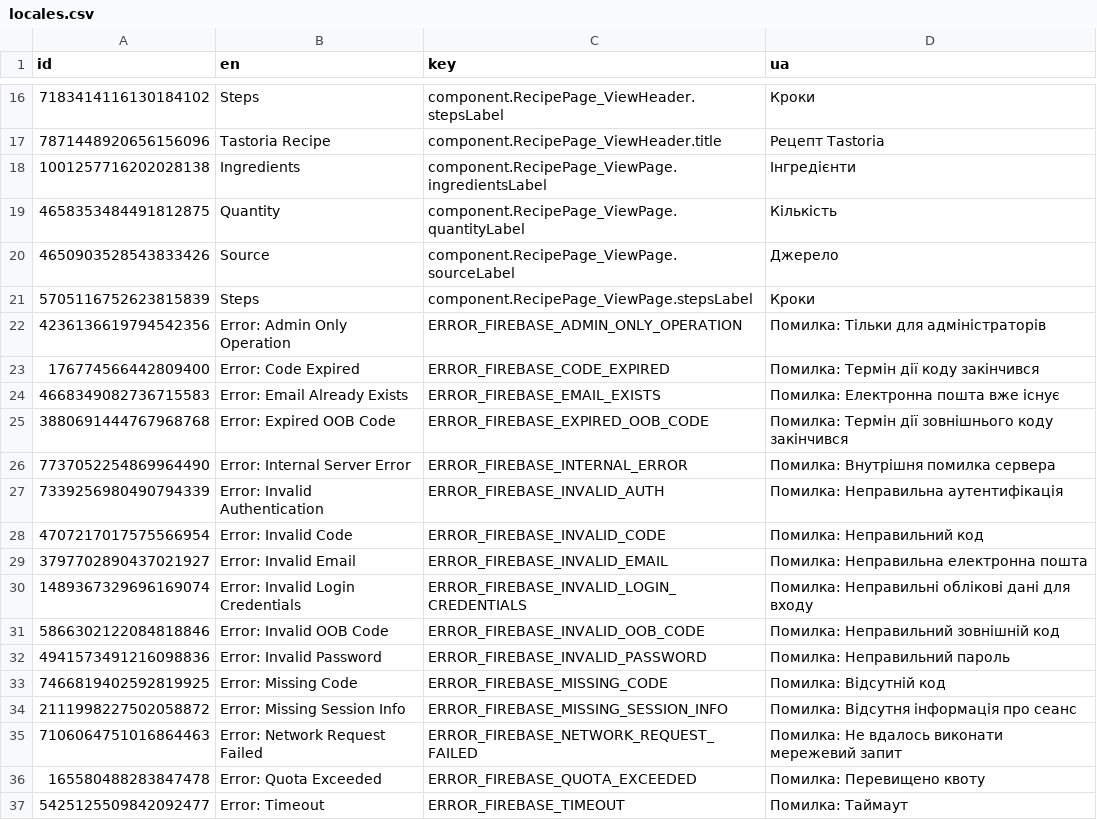
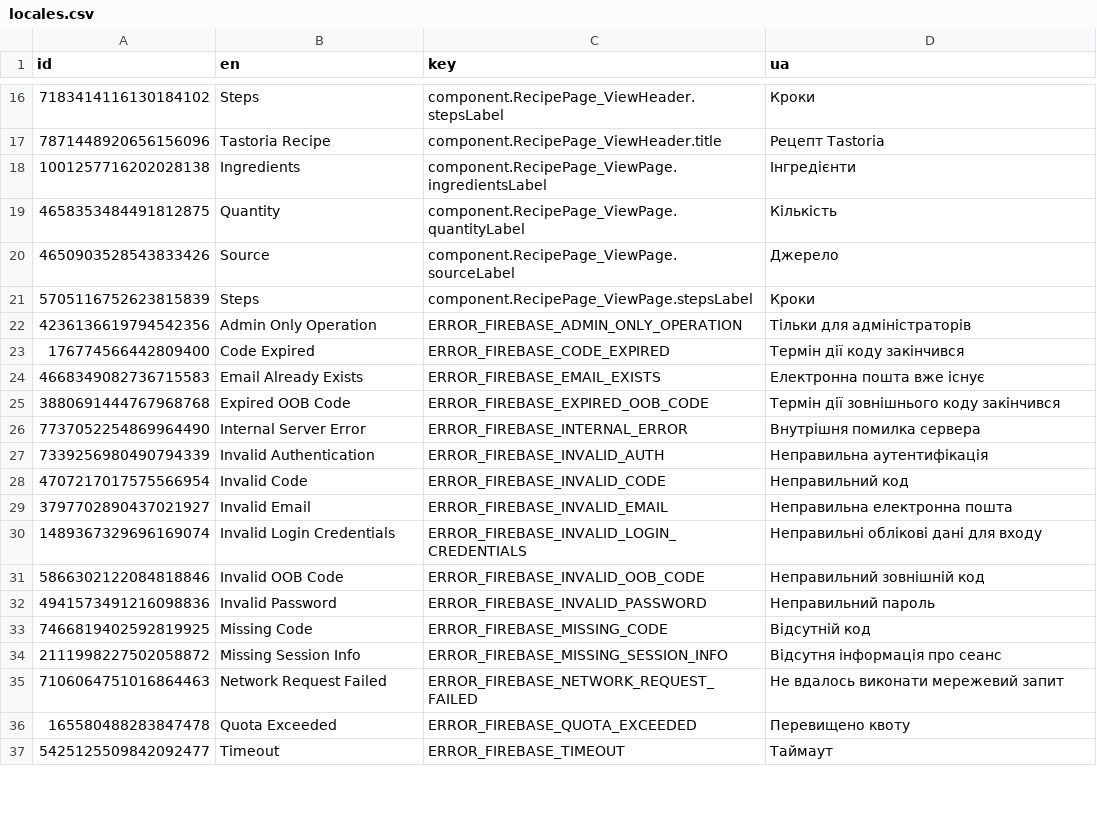
Before and after one commit to pustovitDmytro/tastoria, a CSV file: src/locales/locales.csv, drawn as a sheet; only a part is shown, gaps mark what is left out; the diff covers the shown part only.

Commit message:
Fix: localization for errors

```diff
--- a/src/locales/locales.csv
+++ b/src/locales/locales.csv
@@ -21,17 +21,17 @@ id,en,key,ua
 5705116752623815839,Steps,component.RecipePage_ViewPage.stepsLabel,Кроки
-4236136619794542356,Error: Admin Only Operation,ERROR_FIREBASE_ADMIN_ONLY_OPERATION,Помилка: Тільки для адміністраторів
-176774566442809400,Error: Code Expired,ERROR_FIREBASE_CODE_EXPIRED,Помилка: Термін дії коду закінчився
-4668349082736715583,Error: Email Already Exists,ERROR_FIREBASE_EMAIL_EXISTS,Помилка: Електронна пошта вже існує
-3880691444767968768,Error: Expired OOB Code,ERROR_FIREBASE_EXPIRED_OOB_CODE,Помилка: Термін дії зовнішнього коду закінчився
-7737052254869964490,Error: Internal Server Error,ERROR_FIREBASE_INTERNAL_ERROR,Помилка: Внутрішня помилка сервера
-7339256980490794339,Error: Invalid Authentication,ERROR_FIREBASE_INVALID_AUTH,Помилка: Неправильна аутентифікація
-4707217017575566954,Error: Invalid Code,ERROR_FIREBASE_INVALID_CODE,Помилка: Неправильний код
-3797702890437021927,Error: Invalid Email,ERROR_FIREBASE_INVALID_EMAIL,Помилка: Неправильна електронна пошта
-1489367329696169074,Error: Invalid Login Credentials,ERROR_FIREBASE_INVALID_LOGIN_CREDENTIALS,Помилка: Неправильні облікові дані для входу
-5866302122084818846,Error: Invalid OOB Code,ERROR_FIREBASE_INVALID_OOB_CODE,Помилка: Неправильний зовнішній код
-4941573491216098836,Error: Invalid Password,ERROR_FIREBASE_INVALID_PASSWORD,Помилка: Неправильний пароль
-7466819402592819925,Error: Missing Code,ERROR_FIREBASE_MISSING_CODE,Помилка: Відсутній код
-2111998227502058872,Error: Missing Session Info,ERROR_FIREBASE_MISSING_SESSION_INFO,Помилка: Відсутня інформація про сеанс
-7106064751016864463,Error: Network Request Failed,ERROR_FIREBASE_NETWORK_REQUEST_FAILED,Помилка: Не вдалось виконати мережевий запит
-165580488283847478,Error: Quota Exceeded,ERROR_FIREBASE_QUOTA_EXCEEDED,Помилка: Перевищено квоту
-5425125509842092477,Error: Timeout,ERROR_FIREBASE_TIMEOUT,Помилка: Таймаут
+4236136619794542356,Admin Only Operation,ERROR_FIREBASE_ADMIN_ONLY_OPERATION,Тільки для адміністраторів
+176774566442809400,Code Expired,ERROR_FIREBASE_CODE_EXPIRED,Термін дії коду закінчився
+4668349082736715583,Email Already Exists,ERROR_FIREBASE_EMAIL_EXISTS,Електронна пошта вже існує
+3880691444767968768,Expired OOB Code,ERROR_FIREBASE_EXPIRED_OOB_CODE,Термін дії зовнішнього коду закінчився
+7737052254869964490,Internal Server Error,ERROR_FIREBASE_INTERNAL_ERROR,Внутрішня помилка сервера
+7339256980490794339,Invalid Authentication,ERROR_FIREBASE_INVALID_AUTH,Неправильна аутентифікація
+4707217017575566954,Invalid Code,ERROR_FIREBASE_INVALID_CODE,Неправильний код
+3797702890437021927,Invalid Email,ERROR_FIREBASE_INVALID_EMAIL,Неправильна електронна пошта
+1489367329696169074,Invalid Login Credentials,ERROR_FIREBASE_INVALID_LOGIN_CREDENTIALS,Неправильні облікові дані для входу
+5866302122084818846,Invalid OOB Code,ERROR_FIREBASE_INVALID_OOB_CODE,Неправильний зовнішній код
+4941573491216098836,Invalid Password,ERROR_FIREBASE_INVALID_PASSWORD,Неправильний пароль
+7466819402592819925,Missing Code,ERROR_FIREBASE_MISSING_CODE,Відсутній код
+2111998227502058872,Missing Session Info,ERROR_FIREBASE_MISSING_SESSION_INFO,Відсутня інформація про сеанс
+7106064751016864463,Network Request Failed,ERROR_FIREBASE_NETWORK_REQUEST_FAILED,Не вдалось виконати мережевий запит
+165580488283847478,Quota Exceeded,ERROR_FIREBASE_QUOTA_EXCEEDED,Перевищено квоту
+5425125509842092477,Timeout,ERROR_FIREBASE_TIMEOUT,Таймаут
```
Also changed, not shown: 12 edited cells elsewhere in this file, 1 other file.
